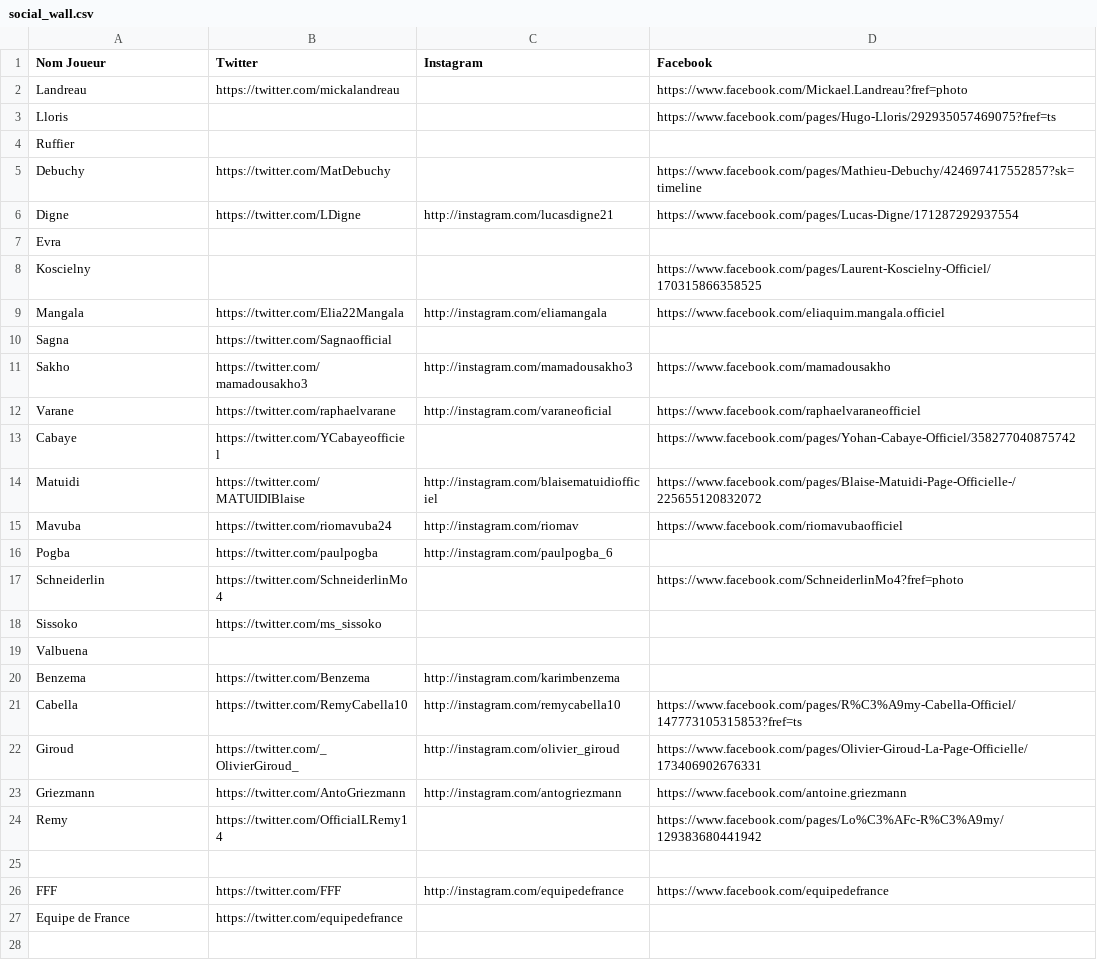
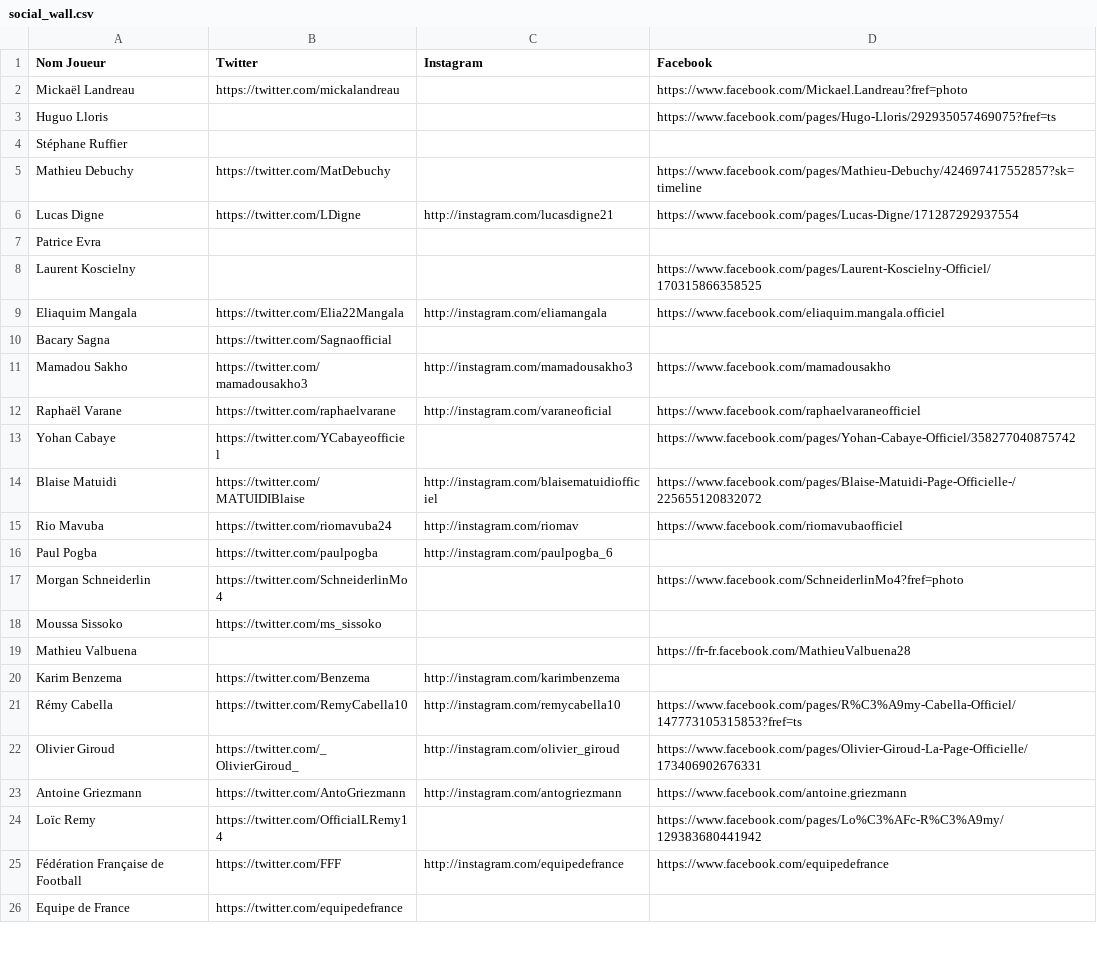
Before and after one commit to igniweb/local, a CSV file: app/database/seeds/stubs/social_wall.csv, drawn as a sheet; only a part is shown; the diff covers the shown part only.

```diff
--- a/app/database/seeds/stubs/social_wall.csv
+++ b/app/database/seeds/stubs/social_wall.csv
@@ -1,28 +1,26 @@
 Nom Joueur,Twitter,Instagram,Facebook
-Landreau,https://twitter.com/mickalandreau,,https://www.facebook.com/Mickael.Landreau?fref=photo
-Lloris,,,https://www.facebook.com/pages/Hugo-Lloris/292935057469075?fref=ts
-Ruffier,,,
-Debuchy,https://twitter.com/MatDebuchy,,https://www.facebook.com/pages/Mathieu-Debuchy/424697417552857?sk=timeline
-Digne,https://twitter.com/LDigne,http://instagram.com/lucasdigne21,https://www.facebook.com/pages/Lucas-Digne/171287292937554
-Evra,,,
-Koscielny,,,https://www.facebook.com/pages/Laurent-Koscielny-Officiel/170315866358525
-Mangala,https://twitter.com/Elia22Mangala,http://instagram.com/eliamangala,https://www.facebook.com/eliaquim.mangala.officiel
-Sagna,https://twitter.com/Sagnaofficial,,
-Sakho,https://twitter.com/mamadousakho3,http://instagram.com/mamadousakho3,https://www.facebook.com/mamadousakho
-Varane,https://twitter.com/raphaelvarane,http://instagram.com/varaneoficial,https://www.facebook.com/raphaelvaraneofficiel
-Cabaye,https://twitter.com/YCabayeofficiel,,https://www.facebook.com/pages/Yohan-Cabaye-Officiel/358277040875742
-Matuidi,https://twitter.com/MATUIDIBlaise,http://instagram.com/blaisematuidiofficiel,https://www.facebook.com/pages/Blaise-Matuidi-Page-Officielle-/225655120832072
-Mavuba,https://twitter.com/riomavuba24,http://instagram.com/riomav,https://www.facebook.com/riomavubaofficiel
-Pogba,https://twitter.com/paulpogba,http://instagram.com/paulpogba_6,
-Schneiderlin,https://twitter.com/SchneiderlinMo4,,https://www.facebook.com/SchneiderlinMo4?fref=photo
-Sissoko,https://twitter.com/ms_sissoko,,
-Valbuena,,,
-Benzema,https://twitter.com/Benzema,http://instagram.com/karimbenzema,
-Cabella,https://twitter.com/RemyCabella10,http://instagram.com/remycabella10,https://www.facebook.com/pages/R%C3%A9my-Cabella-Officiel/147773105315853?fref=ts
-Giroud ,https://twitter.com/_OlivierGiroud_,http://instagram.com/olivier_giroud,https://www.facebook.com/pages/Olivier-Giroud-La-Page-Officielle/173406902676331
-Griezmann,https://twitter.com/AntoGriezmann,http://instagram.com/antogriezmann,https://www.facebook.com/antoine.griezmann
-Remy,https://twitter.com/OfficialLRemy14,,https://www.facebook.com/pages/Lo%C3%AFc-R%C3%A9my/129383680441942
-,,,
-FFF,https://twitter.com/FFF,http://instagram.com/equipedefrance,https://www.facebook.com/equipedefrance
+Mickaël Landreau,https://twitter.com/mickalandreau,,https://www.facebook.com/Mickael.Landreau?fref=photo
+Huguo Lloris,,,https://www.facebook.com/pages/Hugo-Lloris/292935057469075?fref=ts
+Stéphane Ruffier,,,
+Mathieu Debuchy,https://twitter.com/MatDebuchy,,https://www.facebook.com/pages/Mathieu-Debuchy/424697417552857?sk=timeline
+Lucas Digne,https://twitter.com/LDigne,http://instagram.com/lucasdigne21,https://www.facebook.com/pages/Lucas-Digne/171287292937554
+Patrice Evra,,,
+Laurent Koscielny,,,https://www.facebook.com/pages/Laurent-Koscielny-Officiel/170315866358525
+Eliaquim Mangala,https://twitter.com/Elia22Mangala,http://instagram.com/eliamangala,https://www.facebook.com/eliaquim.mangala.officiel
+Bacary Sagna,https://twitter.com/Sagnaofficial,,
+Mamadou Sakho,https://twitter.com/mamadousakho3,http://instagram.com/mamadousakho3,https://www.facebook.com/mamadousakho
+Raphaël Varane,https://twitter.com/raphaelvarane,http://instagram.com/varaneoficial,https://www.facebook.com/raphaelvaraneofficiel
+Yohan Cabaye,https://twitter.com/YCabayeofficiel,,https://www.facebook.com/pages/Yohan-Cabaye-Officiel/358277040875742
+Blaise Matuidi,https://twitter.com/MATUIDIBlaise,http://instagram.com/blaisematuidiofficiel,https://www.facebook.com/pages/Blaise-Matuidi-Page-Officielle-/225655120832072
+Rio Mavuba,https://twitter.com/riomavuba24,http://instagram.com/riomav,https://www.facebook.com/riomavubaofficiel
+Paul Pogba,https://twitter.com/paulpogba,http://instagram.com/paulpogba_6,
+Morgan Schneiderlin,https://twitter.com/SchneiderlinMo4,,https://www.facebook.com/SchneiderlinMo4?fref=photo
+Moussa Sissoko,https://twitter.com/ms_sissoko,,
+Mathieu Valbuena,,,https://fr-fr.facebook.com/MathieuValbuena28
+Karim Benzema,https://twitter.com/Benzema,http://instagram.com/karimbenzema,
+Rémy Cabella,https://twitter.com/RemyCabella10,http://instagram.com/remycabella10,https://www.facebook.com/pages/R%C3%A9my-Cabella-Officiel/147773105315853?fref=ts
+Olivier Giroud,https://twitter.com/_OlivierGiroud_,http://instagram.com/olivier_giroud,https://www.facebook.com/pages/Olivier-Giroud-La-Page-Officielle/173406902676331
+Antoine Griezmann,https://twitter.com/AntoGriezmann,http://instagram.com/antogriezmann,https://www.facebook.com/antoine.griezmann
+Loïc Remy,https://twitter.com/OfficialLRemy14,,https://www.facebook.com/pages/Lo%C3%AFc-R%C3%A9my/129383680441942
+Fédération Française de Football,https://twitter.com/FFF,http://instagram.com/equipedefrance,https://www.facebook.com/equipedefrance
 Equipe de France,https://twitter.com/equipedefrance,,
-,,,
```
Also changed, not shown: 1 removed row and 6 edited cells elsewhere in this file, 3 other files.
